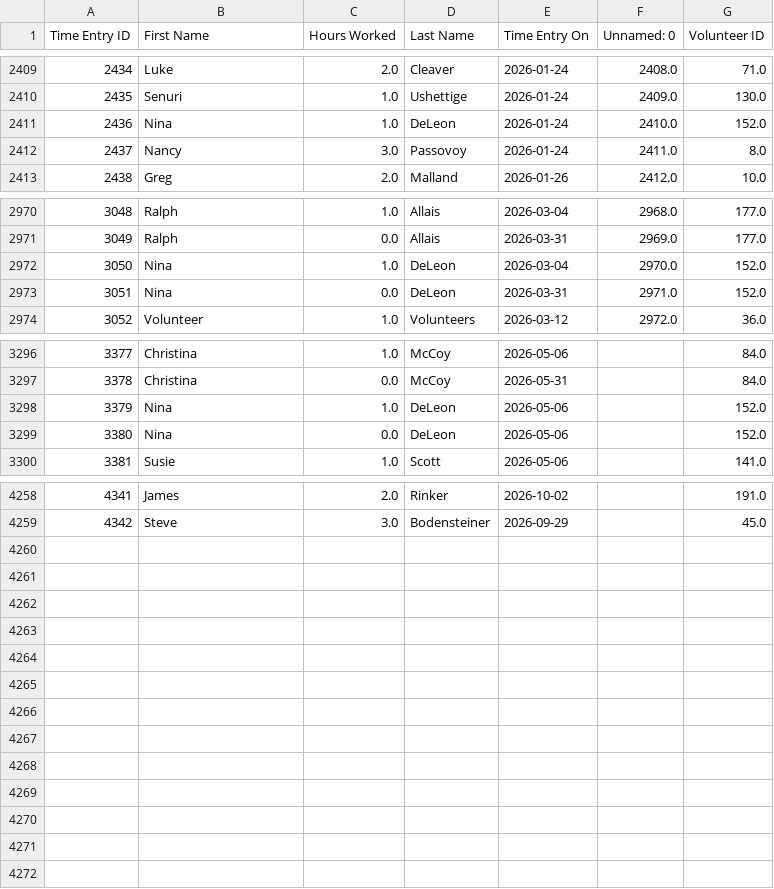
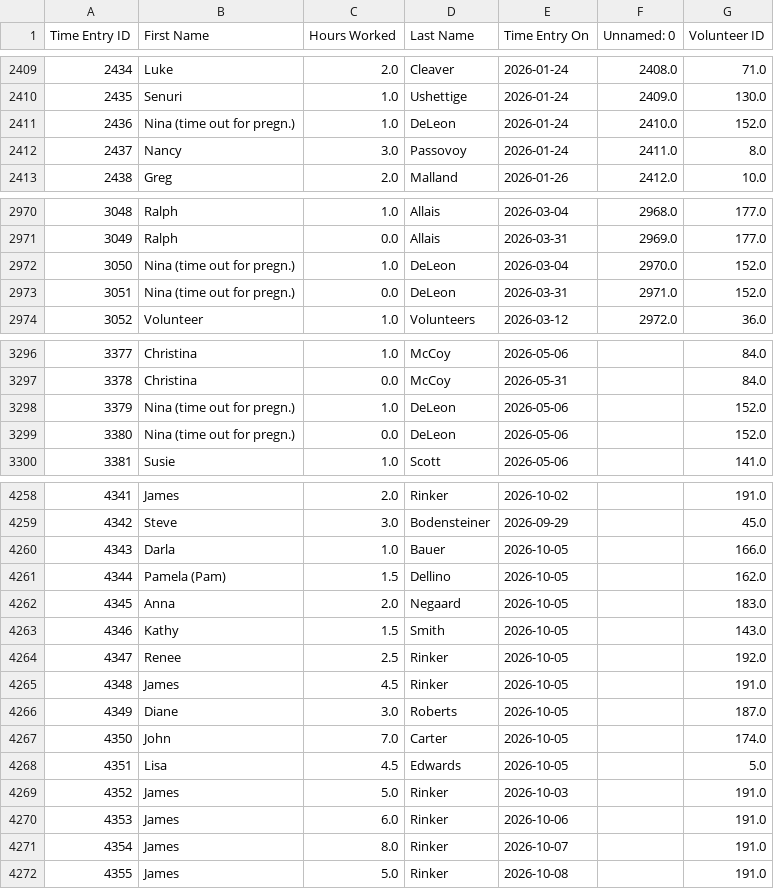
Before and after one commit to alexioso/mukilteo_food_bank, a CSV file: data/raw/time_entry.csv, drawn as a sheet; only a part is shown, gaps mark what is left out; the diff covers the shown part only.

```diff
--- a/data/raw/time_entry.csv
+++ b/data/raw/time_entry.csv
@@ -2410,3 +2410,3 @@ Time Entry ID,First Name,Hours Worked,Last Name,Time Entry On,Unnamed: 0,Volunte
 2435,Senuri,1.0,Ushettige,2026-01-24,2409.0,130.0
-2436,Nina,1.0,DeLeon,2026-01-24,2410.0,152.0
+2436,Nina (time out for pregn.),1.0,DeLeon,2026-01-24,2410.0,152.0
 2437,Nancy,3.0,Passovoy,2026-01-24,2411.0,8.0
@@ -2971,4 +2971,4 @@ Time Entry ID,First Name,Hours Worked,Last Name,Time Entry On,Unnamed: 0,Volunte
 3049,Ralph,0.0,Allais,2026-03-31,2969.0,177.0
-3050,Nina,1.0,DeLeon,2026-03-04,2970.0,152.0
-3051,Nina,0.0,DeLeon,2026-03-31,2971.0,152.0
+3050,Nina (time out for pregn.),1.0,DeLeon,2026-03-04,2970.0,152.0
+3051,Nina (time out for pregn.),0.0,DeLeon,2026-03-31,2971.0,152.0
 3052,Volunteer,1.0,Volunteers,2026-03-12,2972.0,36.0
@@ -3297,4 +3297,4 @@ Time Entry ID,First Name,Hours Worked,Last Name,Time Entry On,Unnamed: 0,Volunte
 3378,Christina,0.0,McCoy,2026-05-31,,84.0
-3379,Nina,1.0,DeLeon,2026-05-06,,152.0
-3380,Nina,0.0,DeLeon,2026-05-06,,152.0
+3379,Nina (time out for pregn.),1.0,DeLeon,2026-05-06,,152.0
+3380,Nina (time out for pregn.),0.0,DeLeon,2026-05-06,,152.0
 3381,Susie,1.0,Scott,2026-05-06,,141.0
@@ -4259 +4259,14 @@ Time Entry ID,First Name,Hours Worked,Last Name,Time Entry On,Unnamed: 0,Volunte
 4342,Steve,3.0,Bodensteiner,2026-09-29,,45.0
+4343,Darla,1.0,Bauer,2026-10-05,,166.0
+4344,Pamela (Pam),1.5,Dellino,2026-10-05,,162.0
+4345,Anna,2.0,Negaard,2026-10-05,,183.0
+4346,Kathy,1.5,Smith,2026-10-05,,143.0
+4347,Renee,2.5,Rinker,2026-10-05,,192.0
+4348,James,4.5,Rinker,2026-10-05,,191.0
+4349,Diane,3.0,Roberts,2026-10-05,,187.0
+4350,John,7.0,Carter,2026-10-05,,174.0
+4351,Lisa,4.5,Edwards,2026-10-05,,5.0
+4352,James,5.0,Rinker,2026-10-03,,191.0
+4353,James,6.0,Rinker,2026-10-06,,191.0
+4354,James,8.0,Rinker,2026-10-07,,191.0
+4355,James,5.0,Rinker,2026-10-08,,191.0
```
Also changed, not shown: 10 edited cells elsewhere in this file, 1 other file.
